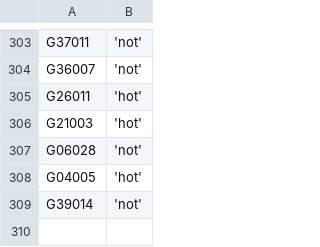
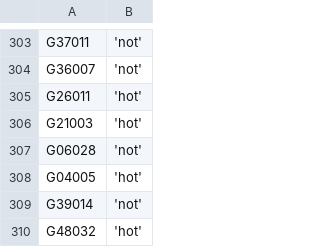
Before and after one commit to zschutzman/districts-lol, a CSV file: data/votes.csv, drawn as a sheet; only a part is shown, gaps mark what is left out.

Commit message:
updating data

```diff
--- a/data/votes.csv
+++ b/data/votes.csv
@@ -309 +309,2 @@ G04005, 'hot'
 G39014, 'not'
+G48032, 'hot'
```
Also changed, not shown: data/aggregate.csv, 1 other file.
